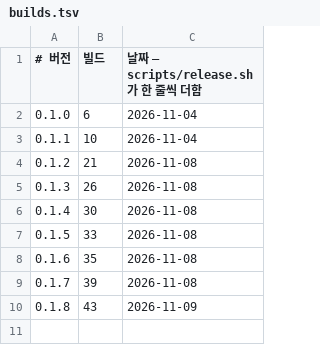
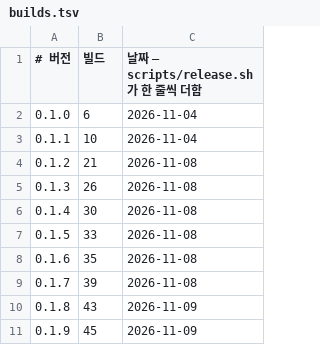
Before and after one commit to d2ntr5/vinyasa-releases, a TSV file: builds.tsv, drawn as a sheet.

```diff
--- a/builds.tsv
+++ b/builds.tsv
@@ -10 +10,2 @@
 0.1.8	43	2026-11-09
+0.1.9	45	2026-11-09
```
Also changed, not shown: 3 other files.
